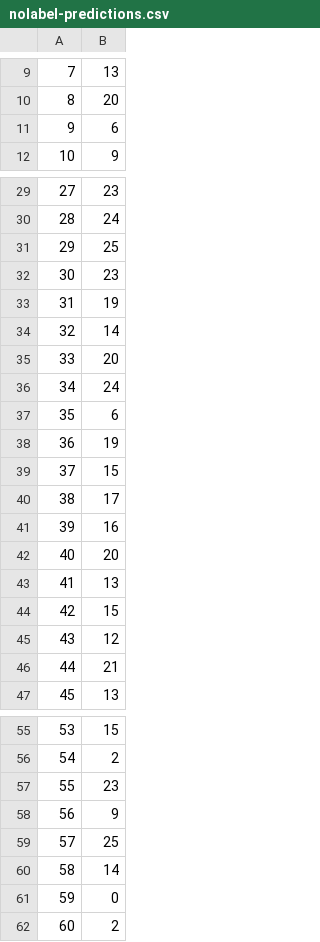
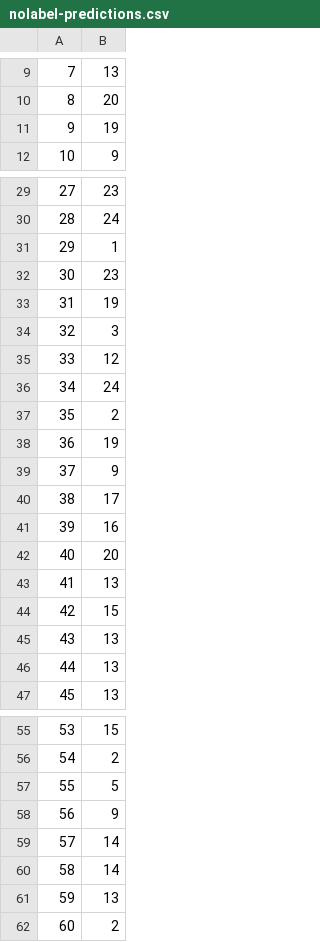
Before and after one commit to mohanadarafe/Hand-written-English-Greek-letter-recognition, a CSV file: reports/Base-DT-DS1/nolabel-predictions.csv, drawn as a sheet; only a part is shown, gaps mark what is left out; the diff covers the shown part only.

```diff
--- a/reports/Base-DT-DS1/nolabel-predictions.csv
+++ b/reports/Base-DT-DS1/nolabel-predictions.csv
@@ -10,3 +10,3 @@
 8,20
-9,6
+9,19
 10,9
@@ -30,11 +30,11 @@
 28,24
-29,25
+29,1
 30,23
 31,19
-32,14
-33,20
+32,3
+33,12
 34,24
-35,6
+35,2
 36,19
-37,15
+37,9
 38,17
@@ -44,4 +44,4 @@
 42,15
-43,12
-44,21
+43,13
+44,13
 45,13
@@ -56,7 +56,7 @@
 54,2
-55,23
+55,5
 56,9
-57,25
+57,14
 58,14
-59,0
+59,13
 60,2
```
Also changed, not shown: 4 edited cells elsewhere in this file, reports/Base-DT-DS1/class_metric.csv, reports/Base-DT-DS2/class_metric.csv, 41 other files.
